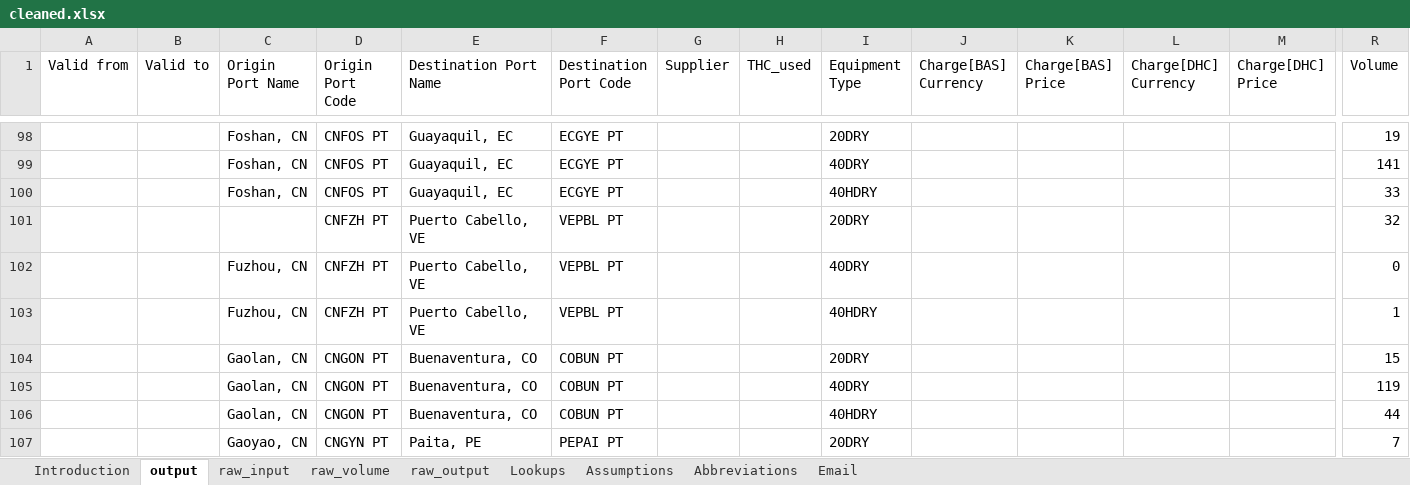
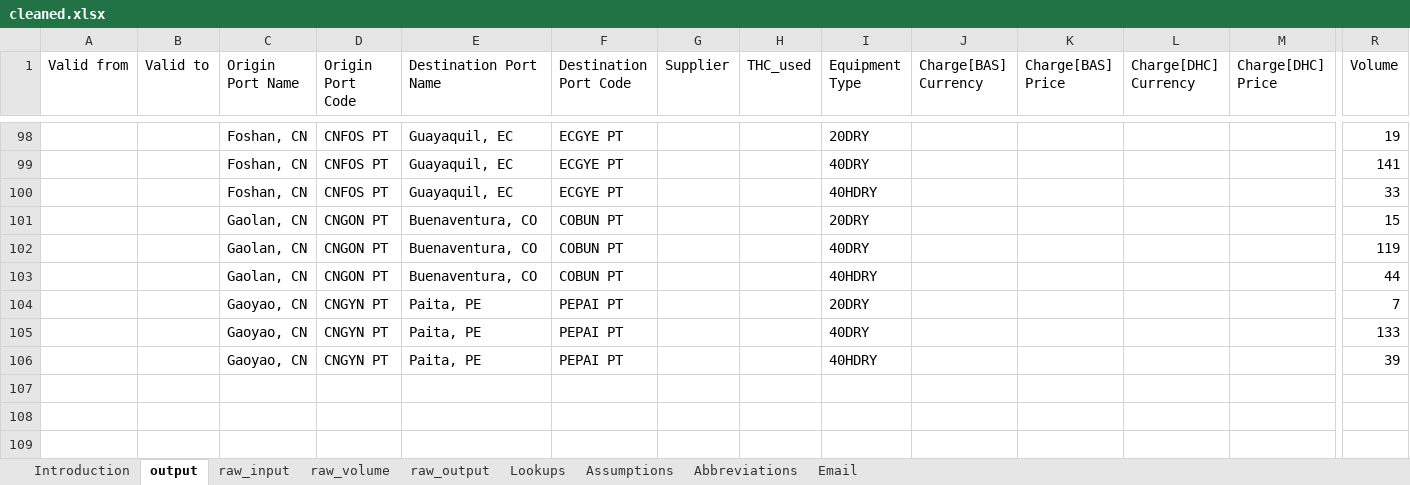
Before and after one commit to KarlNagy/cleaning, an Excel workbook: shipping_price_data/cleaned.xlsx, sheet output, drawn as a sheet; only a part is shown, gaps mark what is left out; the shorter side is filled out with more unchanged rows; values as stored, in another font and other column widths than the file's, no borders; table styles not drawn; rows hold the shown columns only; the diff names each change by its address in the sheet, - before the commit and + after, or states it on an @@ line.

```diff
--- a/shipping_price_data/cleaned.xlsx (sheet output)
+++ b/shipping_price_data/cleaned.xlsx (sheet output)
-row 101:  |  |  | CNFZH PT | Puerto Cabello, VE | VEPBL PT |  |  | 20DRY |  |  |  |  | 32
-row 102:  |  | Fuzhou, CN | CNFZH PT | Puerto Cabello, VE | VEPBL PT |  |  | 40DRY |  |  |  |  | 0
-row 103:  |  | Fuzhou, CN | CNFZH PT | Puerto Cabello, VE | VEPBL PT |  |  | 40HDRY |  |  |  |  | 1
```
Also changed, not shown: sheet Introduction, sheet Assumptions, sheet Email, charts or pictures.
